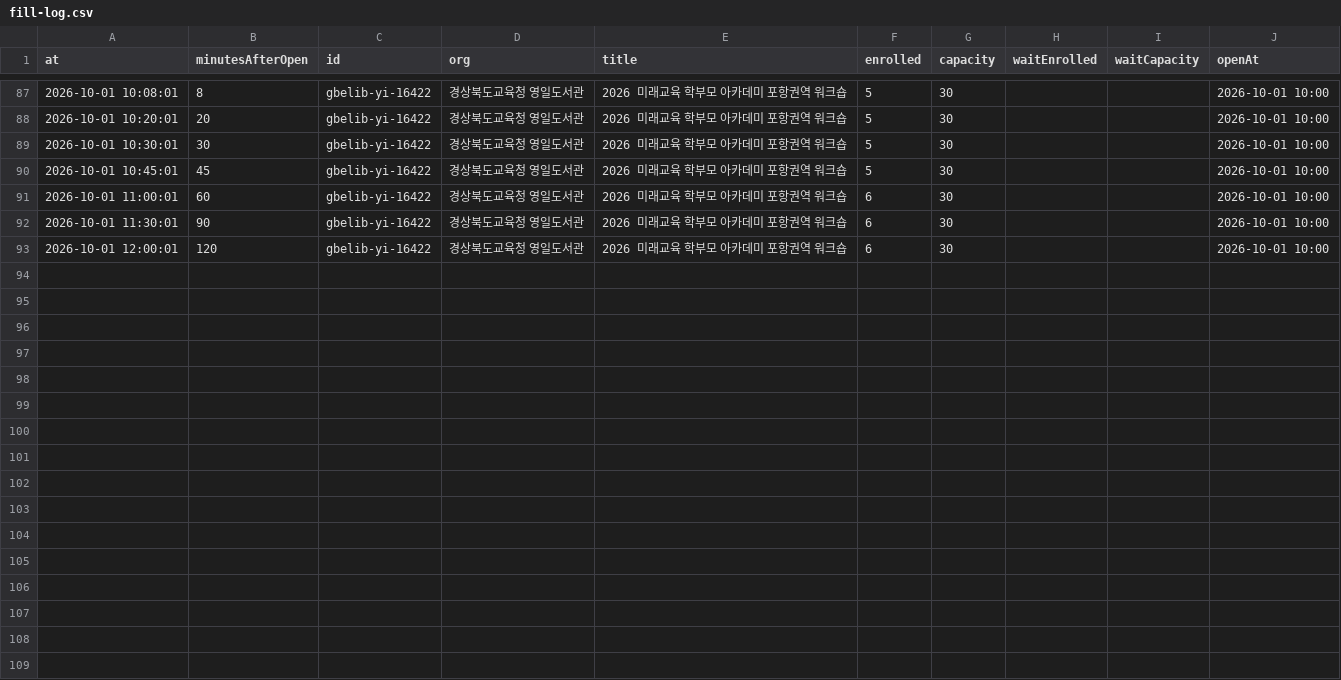
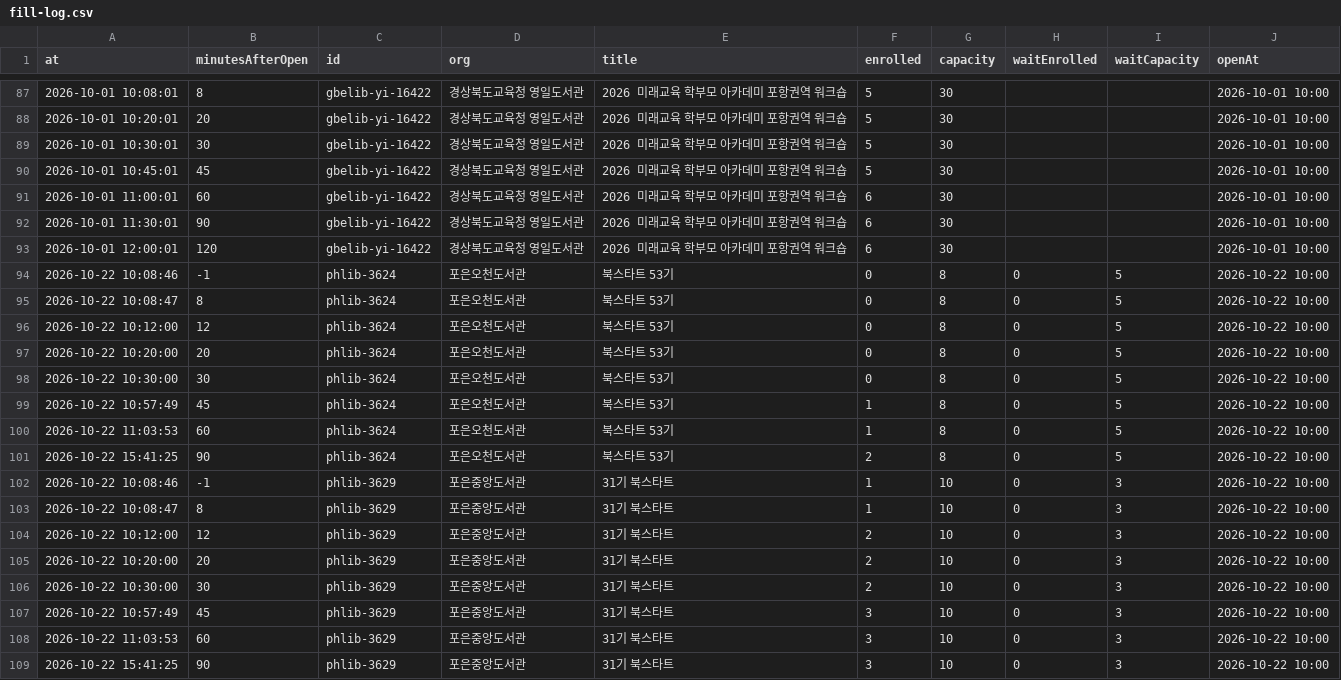
Before and after one commit to kukheehan98-lgtm/p_landing_p, a CSV file: pohang-ontime/data/fill-log.csv, drawn as a sheet; only a part is shown, gaps mark what is left out.

Commit message:
Log how fast 2026-10-22 10:00 filled up

```diff
--- a/pohang-ontime/data/fill-log.csv
+++ b/pohang-ontime/data/fill-log.csv
@@ -93 +93,17 @@ at,minutesAfterOpen,id,org,title,enrolled,capacity,waitEnrolled,waitCapacity,ope
 2026-10-01 12:00:01,120,gbelib-yi-16422,경상북도교육청 영일도서관,2026 미래교육 학부모 아카데미 포항권역 워크숍,6,30,,,2026-10-01 10:00
+2026-10-22 10:08:46,-1,phlib-3624,포은오천도서관,북스타트 53기,0,8,0,5,2026-10-22 10:00
+2026-10-22 10:08:47,8,phlib-3624,포은오천도서관,북스타트 53기,0,8,0,5,2026-10-22 10:00
+2026-10-22 10:12:00,12,phlib-3624,포은오천도서관,북스타트 53기,0,8,0,5,2026-10-22 10:00
+2026-10-22 10:20:00,20,phlib-3624,포은오천도서관,북스타트 53기,0,8,0,5,2026-10-22 10:00
+2026-10-22 10:30:00,30,phlib-3624,포은오천도서관,북스타트 53기,0,8,0,5,2026-10-22 10:00
+2026-10-22 10:57:49,45,phlib-3624,포은오천도서관,북스타트 53기,1,8,0,5,2026-10-22 10:00
+2026-10-22 11:03:53,60,phlib-3624,포은오천도서관,북스타트 53기,1,8,0,5,2026-10-22 10:00
+2026-10-22 15:41:25,90,phlib-3624,포은오천도서관,북스타트 53기,2,8,0,5,2026-10-22 10:00
+2026-10-22 10:08:46,-1,phlib-3629,포은중앙도서관,31기 북스타트,1,10,0,3,2026-10-22 10:00
+2026-10-22 10:08:47,8,phlib-3629,포은중앙도서관,31기 북스타트,1,10,0,3,2026-10-22 10:00
+2026-10-22 10:12:00,12,phlib-3629,포은중앙도서관,31기 북스타트,2,10,0,3,2026-10-22 10:00
+2026-10-22 10:20:00,20,phlib-3629,포은중앙도서관,31기 북스타트,2,10,0,3,2026-10-22 10:00
+2026-10-22 10:30:00,30,phlib-3629,포은중앙도서관,31기 북스타트,2,10,0,3,2026-10-22 10:00
+2026-10-22 10:57:49,45,phlib-3629,포은중앙도서관,31기 북스타트,3,10,0,3,2026-10-22 10:00
+2026-10-22 11:03:53,60,phlib-3629,포은중앙도서관,31기 북스타트,3,10,0,3,2026-10-22 10:00
+2026-10-22 15:41:25,90,phlib-3629,포은중앙도서관,31기 북스타트,3,10,0,3,2026-10-22 10:00
```
